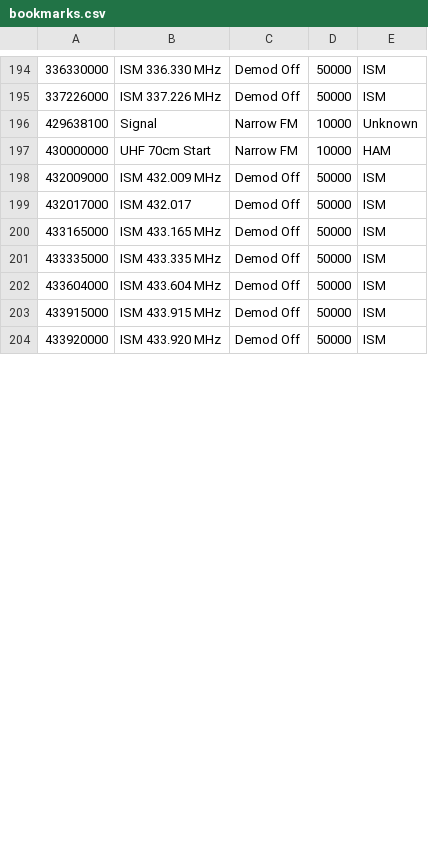
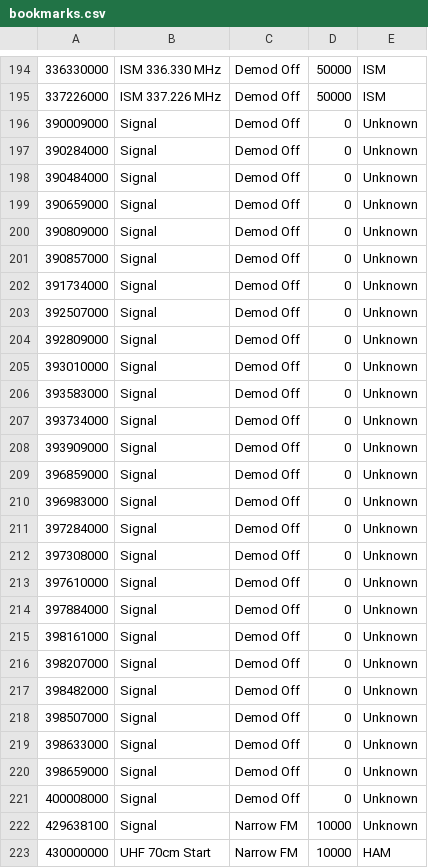
Before and after one commit to jalsaman/sdr, a CSV file: gqrx/bookmarks.csv, drawn as a sheet; only a part is shown, gaps mark what is left out; the shorter side is filled out with more unchanged rows; the diff covers the shown part only; the diff names each change by its address in the sheet, - before the commit and + after, or states it on an @@ line.

Commit message:
update code and bookmarks

```diff
--- a/gqrx/bookmarks.csv
+++ b/gqrx/bookmarks.csv
+row 196: 390009000 | Signal | Demod Off | 0 | Unknown
+row 197: 390284000 | Signal | Demod Off | 0 | Unknown
+row 198: 390484000 | Signal | Demod Off | 0 | Unknown
+row 199: 390659000 | Signal | Demod Off | 0 | Unknown
+row 200: 390809000 | Signal | Demod Off | 0 | Unknown
+row 201: 390857000 | Signal | Demod Off | 0 | Unknown
+row 202: 391734000 | Signal | Demod Off | 0 | Unknown
+row 203: 392507000 | Signal | Demod Off | 0 | Unknown
+row 204: 392809000 | Signal | Demod Off | 0 | Unknown
+row 205: 393010000 | Signal | Demod Off | 0 | Unknown
+row 206: 393583000 | Signal | Demod Off | 0 | Unknown
+row 207: 393734000 | Signal | Demod Off | 0 | Unknown
+row 208: 393909000 | Signal | Demod Off | 0 | Unknown
+row 209: 396859000 | Signal | Demod Off | 0 | Unknown
+row 210: 396983000 | Signal | Demod Off | 0 | Unknown
+row 211: 397284000 | Signal | Demod Off | 0 | Unknown
+row 212: 397308000 | Signal | Demod Off | 0 | Unknown
+row 213: 397610000 | Signal | Demod Off | 0 | Unknown
+row 214: 397884000 | Signal | Demod Off | 0 | Unknown
+row 215: 398161000 | Signal | Demod Off | 0 | Unknown
+row 216: 398207000 | Signal | Demod Off | 0 | Unknown
+row 217: 398482000 | Signal | Demod Off | 0 | Unknown
+row 218: 398507000 | Signal | Demod Off | 0 | Unknown
+row 219: 398633000 | Signal | Demod Off | 0 | Unknown
+row 220: 398659000 | Signal | Demod Off | 0 | Unknown
+row 221: 400008000 | Signal | Demod Off | 0 | Unknown
```
Also changed, not shown: 1 added row, 4 moved rows and 1 edited cell elsewhere in this file, 2 other files.
